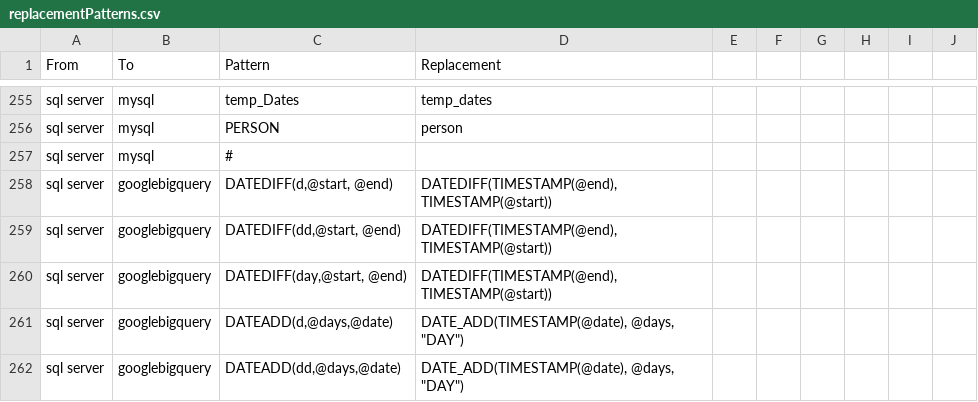
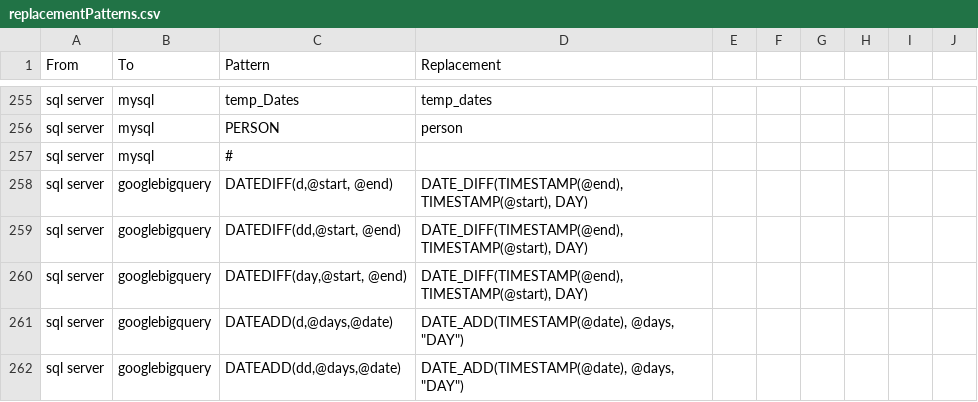
Before and after one commit to OHDSI/SqlRender, a CSV file: inst/csv/replacementPatterns.csv, drawn as a sheet; only a part is shown, gaps mark what is left out.

Commit message:
date_diff

```diff
--- a/inst/csv/replacementPatterns.csv
+++ b/inst/csv/replacementPatterns.csv
@@ -257,5 +257,5 @@ From,To,Pattern,Replacement
 "sql server","mysql","#",""
-"sql server","googlebigquery","DATEDIFF(d,@start, @end)","DATEDIFF(TIMESTAMP(@end), TIMESTAMP(@start))"
-"sql server","googlebigquery","DATEDIFF(dd,@start, @end)","DATEDIFF(TIMESTAMP(@end), TIMESTAMP(@start))"
-"sql server","googlebigquery","DATEDIFF(day,@start, @end)","DATEDIFF(TIMESTAMP(@end), TIMESTAMP(@start))"
+"sql server","googlebigquery","DATEDIFF(d,@start, @end)","DATE_DIFF(TIMESTAMP(@end), TIMESTAMP(@start), DAY)"
+"sql server","googlebigquery","DATEDIFF(dd,@start, @end)","DATE_DIFF(TIMESTAMP(@end), TIMESTAMP(@start), DAY)"
+"sql server","googlebigquery","DATEDIFF(day,@start, @end)","DATE_DIFF(TIMESTAMP(@end), TIMESTAMP(@start), DAY)"
 "sql server","googlebigquery","DATEADD(d,@days,@date)","DATE_ADD(TIMESTAMP(@date), @days, ""DAY"")"
```
